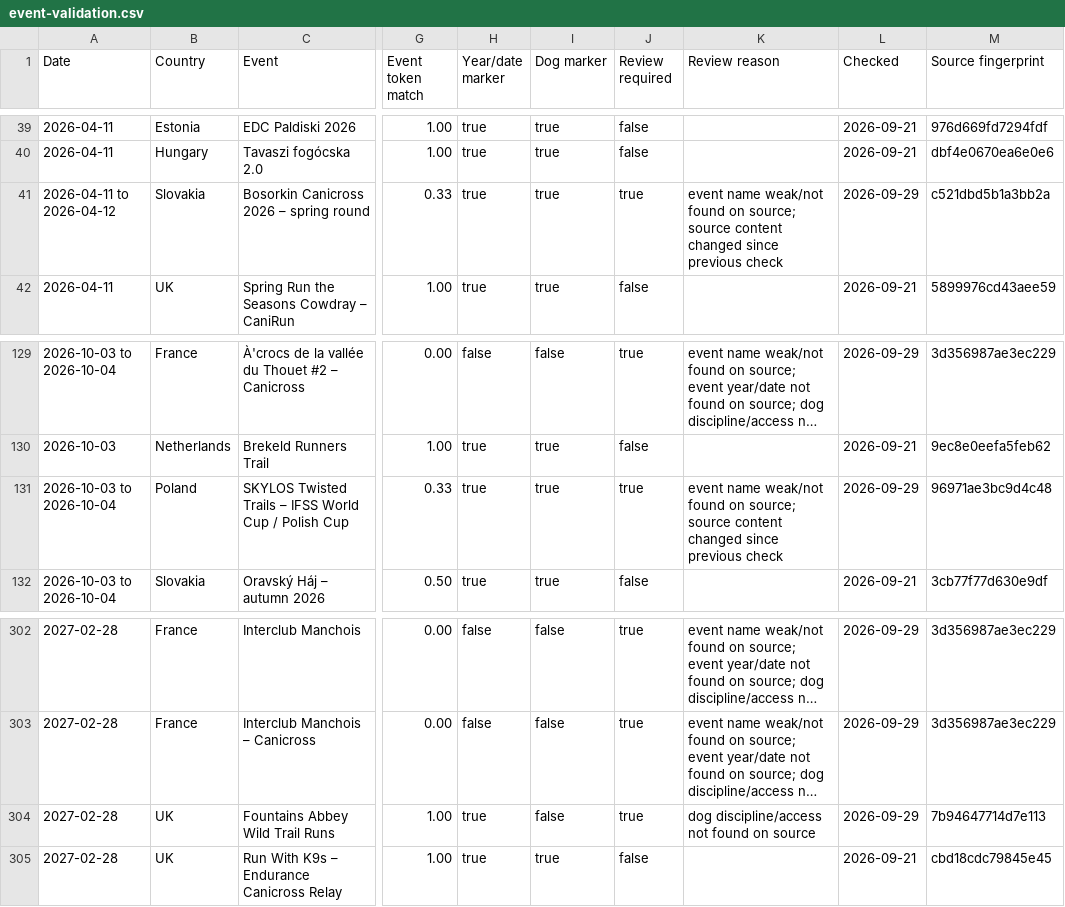
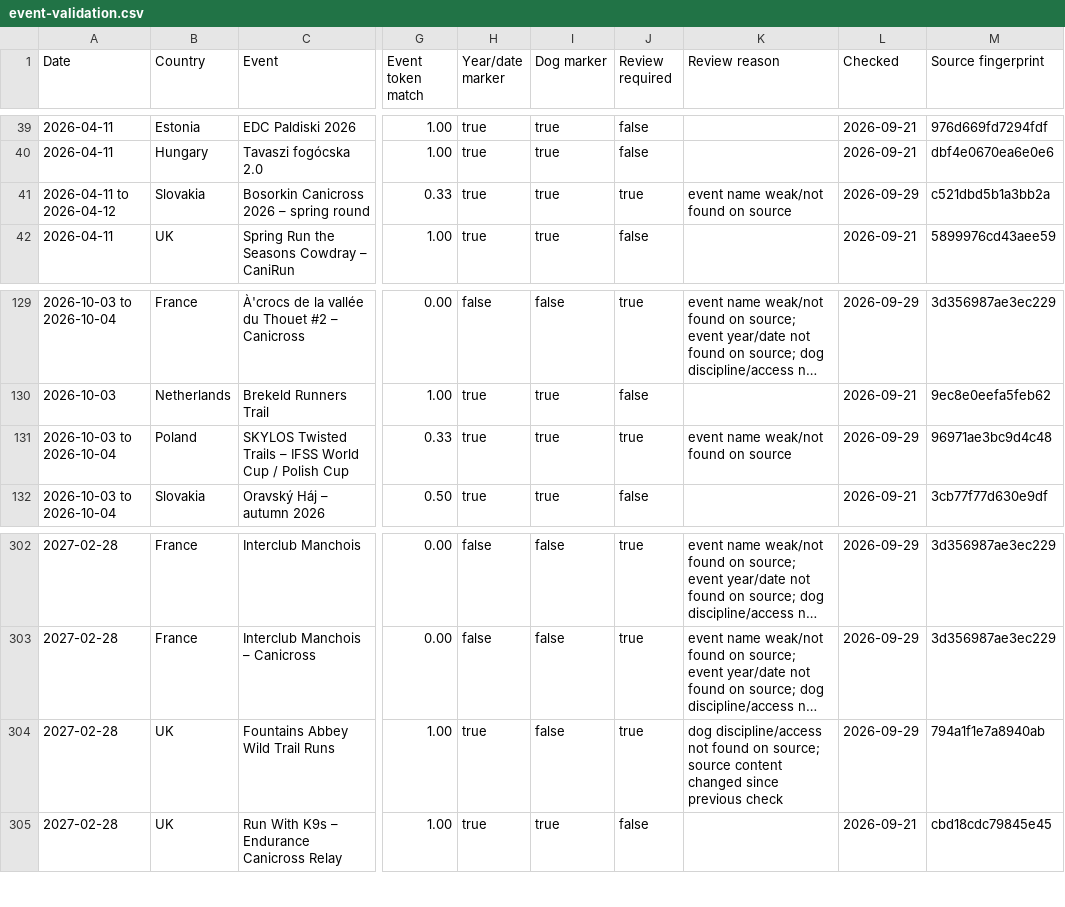
Before and after one commit to zoyored/dogs, a CSV file: data/event-validation.csv, drawn as a sheet; only a part is shown, gaps mark what is left out; long unchanged cells end in …; the diff names each change by its address in the sheet, - before the commit and + after, or states it on an @@ line.

```diff
--- a/data/event-validation.csv
+++ b/data/event-validation.csv
-K41 (Review reason): …found on source; source content changed since previous check
+K41 (Review reason): …found on source
-K131 (Review reason): …found on source; source content changed since previous check
+K131 (Review reason): …found on source
-K304 (Review reason): …found on source
+K304 (Review reason): …found on source; source content changed since previous check
-M304 (Source fingerprint): 7b94647714d7e113
+M304 (Source fingerprint): 794a1f1e7a8940ab
```
Also changed, not shown: 1 other file.
